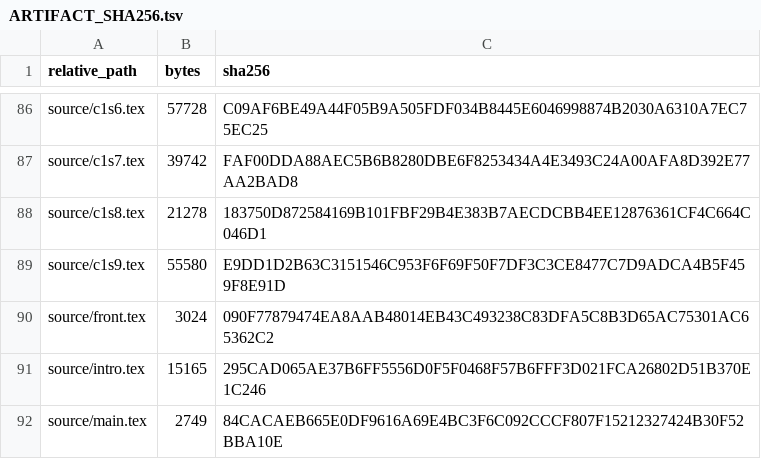
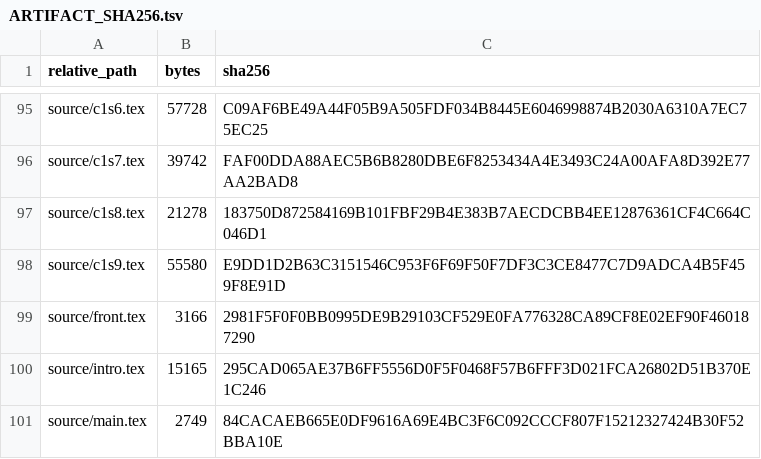
Before and after one commit to KokunoYumeto/ega-ko, a TSV file: evidence/ARTIFACT_SHA256.tsv, drawn as a sheet; only a part is shown, gaps mark what is left out; addresses are those after the commit; the diff covers the shown part only; the diff names each change by its address in the sheet, - before the commit and + after, or states it on an @@ line.

```diff
--- a/evidence/ARTIFACT_SHA256.tsv
+++ b/evidence/ARTIFACT_SHA256.tsv
-B99 (bytes): 3024
+B99 (bytes): 3166
-C99 (sha256): 090F77879474EA8AAB48014EB43C493238C83DFA5C8B3D65AC75301AC65362C2
+C99 (sha256): 2981F5F0F0BB0995DE9B29103CF529E0FA776328CA89CF8E02EF90F460187290
```
Also changed, not shown: 9 added rows and 42 edited cells elsewhere in this file, 31 other files.
